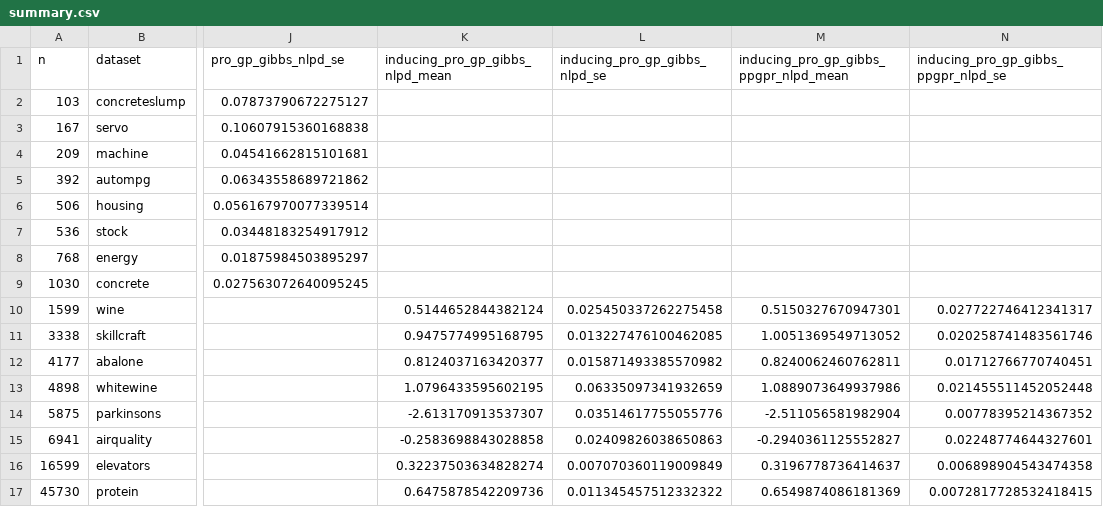
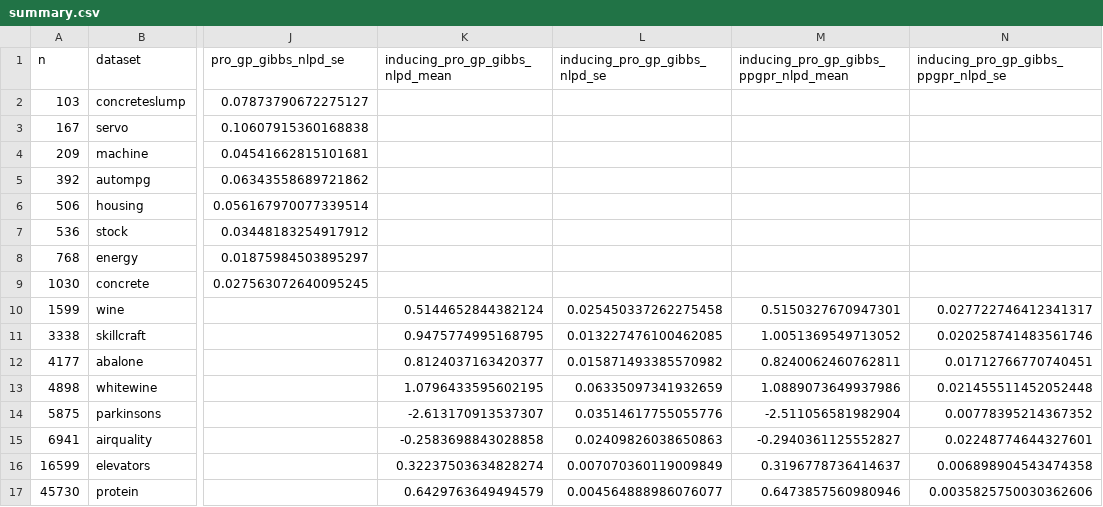
Before and after one commit to callum-kl/non-parametric-pro, a CSV file: experiments/uci/results/summary.csv, drawn as a sheet; only a part is shown, gaps mark what is left out; the diff names each change by its address in the sheet, - before the commit and + after, or states it on an @@ line.

```diff
--- a/experiments/uci/results/summary.csv
+++ b/experiments/uci/results/summary.csv
-K17 (inducing_pro_gp_gibbs_nlpd_mean): 0.6475878542209736
+K17 (inducing_pro_gp_gibbs_nlpd_mean): 0.6429763649494579
-L17 (inducing_pro_gp_gibbs_nlpd_se): 0.011345457512332322
+L17 (inducing_pro_gp_gibbs_nlpd_se): 0.004564888986076077
-M17: 0.6549874086181369
+M17: 0.6473857560980946
-N17: 0.0072817728532418415
+N17: 0.0035825750030362606
```
Also changed, not shown: 41 other files.
